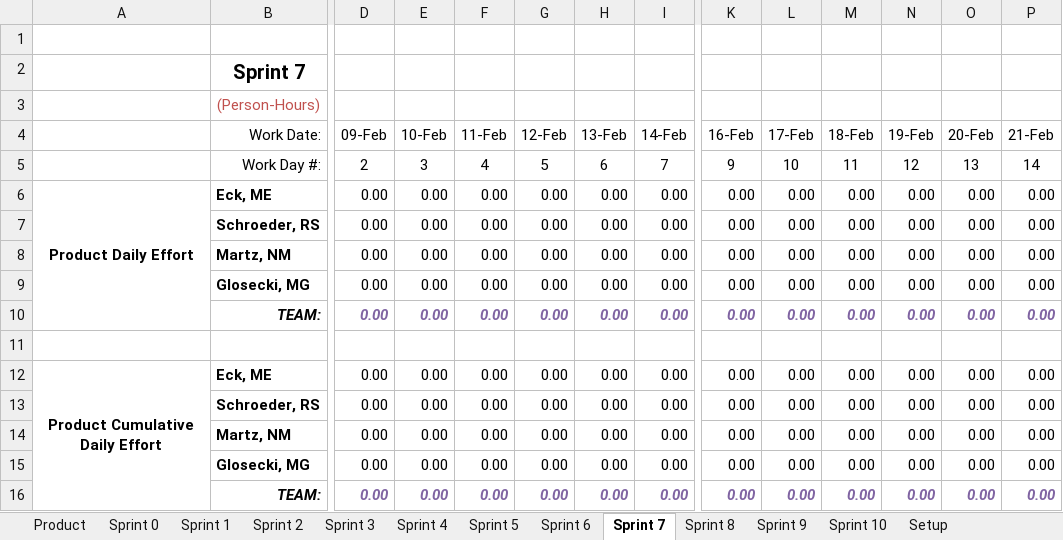
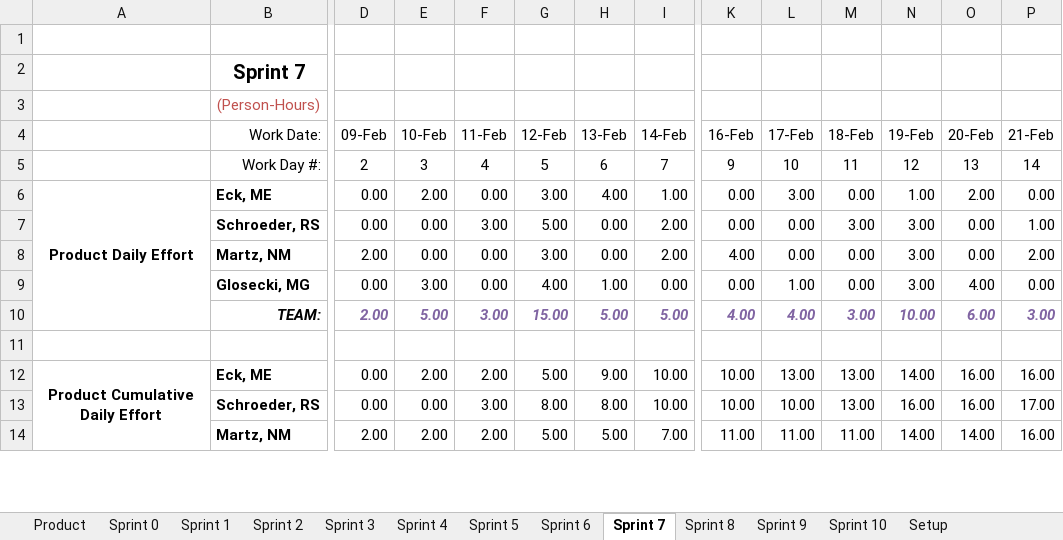
Before and after one commit to schiggity/BadgeTracker3000, an Excel workbook: Resources/TeamEffort_CookieCouncil.xlsm, sheet Sprint 7, drawn as a sheet; only a part is shown, gaps mark what is left out; values as stored, in another font and other column widths than the file's, no borders; charts and pictures not drawn; removed rows and columns are numbered as before the commit, all else as after; rows hold the shown columns only; the diff covers the shown part only; the diff names each change by its address in the sheet, - before the commit and + after, or states it on an @@ line.

Commit message:
Sprint 8 Status report

```diff
--- a/Resources/TeamEffort_CookieCouncil.xlsm (sheet Sprint 7)
+++ b/Resources/TeamEffort_CookieCouncil.xlsm (sheet Sprint 7)
-E6 (10-Feb): 0.00
+E6 (10-Feb): 2.00
-G6 (12-Feb): 0.00
+G6 (12-Feb): 3.00
-H6 (13-Feb): 0.00
+H6 (13-Feb): 4.00
-I6 (14-Feb): 0.00
+I6 (14-Feb): 1.00
-L6 (17-Feb): 0.00
+L6 (17-Feb): 3.00
-N6 (19-Feb): 0.00
+N6 (19-Feb): 1.00
-O6 (20-Feb): 0.00
+O6 (20-Feb): 2.00
-F7 (11-Feb): 0.00
+F7 (11-Feb): 3.00
-G7 (12-Feb): 0.00
+G7 (12-Feb): 5.00
-I7:I8 (14-Feb): 0.00
+I7:I8 (14-Feb): 2.00
-M7 (18-Feb): 0.00
+M7 (18-Feb): 3.00
-N7:N9 (19-Feb): 0.00
+N7:N9 (19-Feb): 3.00
-P7 (21-Feb): 0.00
+P7 (21-Feb): 1.00
-D8 (09-Feb): 0.00
+D8 (09-Feb): 2.00
-G8 (12-Feb): 0.00
+G8 (12-Feb): 3.00
-K8 (16-Feb): 0.00
+K8 (16-Feb): 4.00
-P8 (21-Feb): 0.00
+P8 (21-Feb): 2.00
-E9 (10-Feb): 0.00
+E9 (10-Feb): 3.00
-G9 (12-Feb): 0.00
+G9 (12-Feb): 4.00
-H9 (13-Feb): 0.00
+H9 (13-Feb): 1.00
-L9 (17-Feb): 0.00
+L9 (17-Feb): 1.00
-O9 (20-Feb): 0.00
+O9 (20-Feb): 4.00
-row 10:  | TEAM: | 0.00 | 0.00 | 0.00 | 0.00 | 0.00 | 0.00 | 0.00 | 0.00 | 0.00 | 0.00 | 0.00 | 0.00
+row 10:  | TEAM: | 2.00 | 5.00 | 3.00 | 15.00 | 5.00 | 5.00 | 4.00 | 4.00 | 3.00 | 10.00 | 6.00 | 3.00
-row 12: Product Cumulative Daily Effort | Eck, ME | 0.00 | 0.00 | 0.00 | 0.00 | 0.00 | 0.00 | 0.00 | 0.00 | 0.00 | 0.00 | 0.00 | 0.00
-row 13:  | Schroeder, RS | 0.00 | 0.00 | 0.00 | 0.00 | 0.00 | 0.00 | 0.00 | 0.00 | 0.00 | 0.00 | 0.00 | 0.00
-row 14:  | Martz, NM | 0.00 | 0.00 | 0.00 | 0.00 | 0.00 | 0.00 | 0.00 | 0.00 | 0.00 | 0.00 | 0.00 | 0.00
-row 15:  | Glosecki, MG | 0.00 | 0.00 | 0.00 | 0.00 | 0.00 | 0.00 | 0.00 | 0.00 | 0.00 | 0.00 | 0.00 | 0.00
-row 16:  | TEAM: | 0.00 | 0.00 | 0.00 | 0.00 | 0.00 | 0.00 | 0.00 | 0.00 | 0.00 | 0.00 | 0.00 | 0.00
+row 12: Product Cumulative Daily Effort | Eck, ME | 0.00 | 2.00 | 2.00 | 5.00 | 9.00 | 10.00 | 10.00 | 13.00 | 13.00 | 14.00 | 16.00 | 16.00
+row 13:  | Schroeder, RS | 0.00 | 0.00 | 3.00 | 8.00 | 8.00 | 10.00 | 10.00 | 10.00 | 13.00 | 16.00 | 16.00 | 17.00
+row 14:  | Martz, NM | 2.00 | 2.00 | 2.00 | 5.00 | 5.00 | 7.00 | 11.00 | 11.00 | 11.00 | 14.00 | 14.00 | 16.00
```
Also changed, not shown: 55 added rows, 9 removed rows, 17 edited cells and merged cells elsewhere in this sheet, sheet Sprint 8, sheet Product, charts or pictures, 1 other file.
